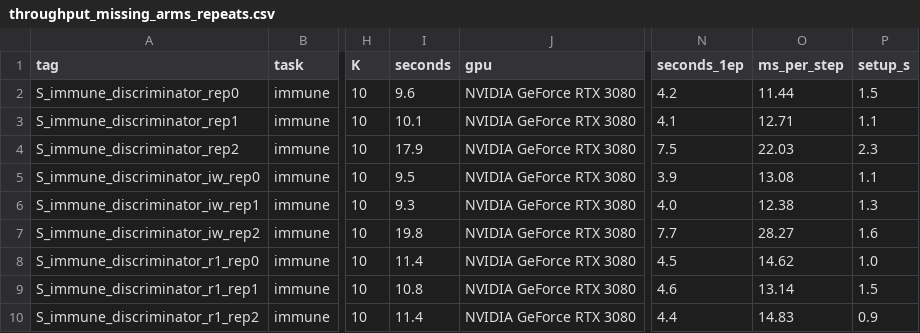
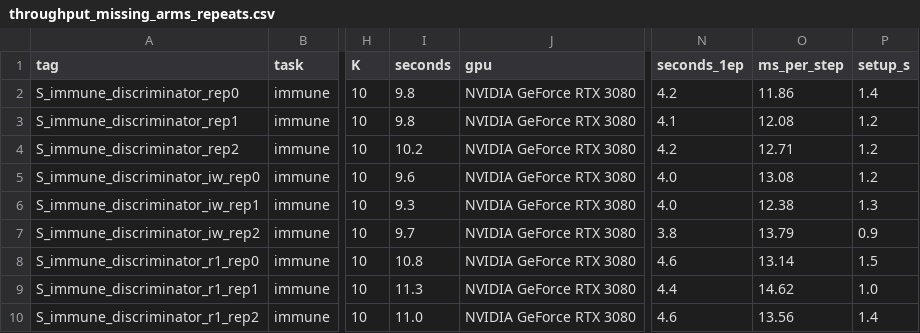
Before and after one commit to kreid415/wasserstein-critic-deconfounding, a CSV file: docs/throughput_missing_arms_repeats.csv, drawn as a sheet; only a part is shown, gaps mark what is left out; the diff covers the shown part only; the diff names each change by its address in the sheet, - before the commit and + after, or states it on an @@ line.

```diff
--- a/docs/throughput_missing_arms_repeats.csv
+++ b/docs/throughput_missing_arms_repeats.csv
-I2 (seconds): 9.6
+I2 (seconds): 9.8
-O2 (ms_per_step): 11.44
+O2 (ms_per_step): 11.86
-P2 (setup_s): 1.5
+P2 (setup_s): 1.4
-I3 (seconds): 10.1
+I3 (seconds): 9.8
-O3 (ms_per_step): 12.71
+O3 (ms_per_step): 12.08
-P3 (setup_s): 1.1
+P3 (setup_s): 1.2
-I4 (seconds): 17.9
+I4 (seconds): 10.2
-N4 (seconds_1ep): 7.5
+N4 (seconds_1ep): 4.2
-O4 (ms_per_step): 22.03
+O4 (ms_per_step): 12.71
-P4 (setup_s): 2.3
+P4 (setup_s): 1.2
-I5 (seconds): 9.5
+I5 (seconds): 9.6
-N5 (seconds_1ep): 3.9
+N5 (seconds_1ep): 4.0
-P5 (setup_s): 1.1
+P5 (setup_s): 1.2
-I7 (seconds): 19.8
+I7 (seconds): 9.7
-N7 (seconds_1ep): 7.7
+N7 (seconds_1ep): 3.8
-O7 (ms_per_step): 28.27
+O7 (ms_per_step): 13.79
-P7 (setup_s): 1.6
+P7 (setup_s): 0.9
-I8 (seconds): 11.4
+I8 (seconds): 10.8
-N8 (seconds_1ep): 4.5
+N8 (seconds_1ep): 4.6
-O8 (ms_per_step): 14.62
+O8 (ms_per_step): 13.14
-P8 (setup_s): 1.0
+P8 (setup_s): 1.5
-I9 (seconds): 10.8
+I9 (seconds): 11.3
-N9 (seconds_1ep): 4.6
+N9 (seconds_1ep): 4.4
-O9 (ms_per_step): 13.14
+O9 (ms_per_step): 14.62
-P9 (setup_s): 1.5
+P9 (setup_s): 1.0
-I10 (seconds): 11.4
+I10 (seconds): 11.0
-N10 (seconds_1ep): 4.4
+N10 (seconds_1ep): 4.6
-O10 (ms_per_step): 14.83
+O10 (ms_per_step): 13.56
-P10 (setup_s): 0.9
+P10 (setup_s): 1.4
```
Also changed, not shown: 104 edited cells elsewhere in this file, docs/throughput_missing_arms_summary.csv, docs/throughput_rtx3080_stock_backbone.csv, 10 other files.
